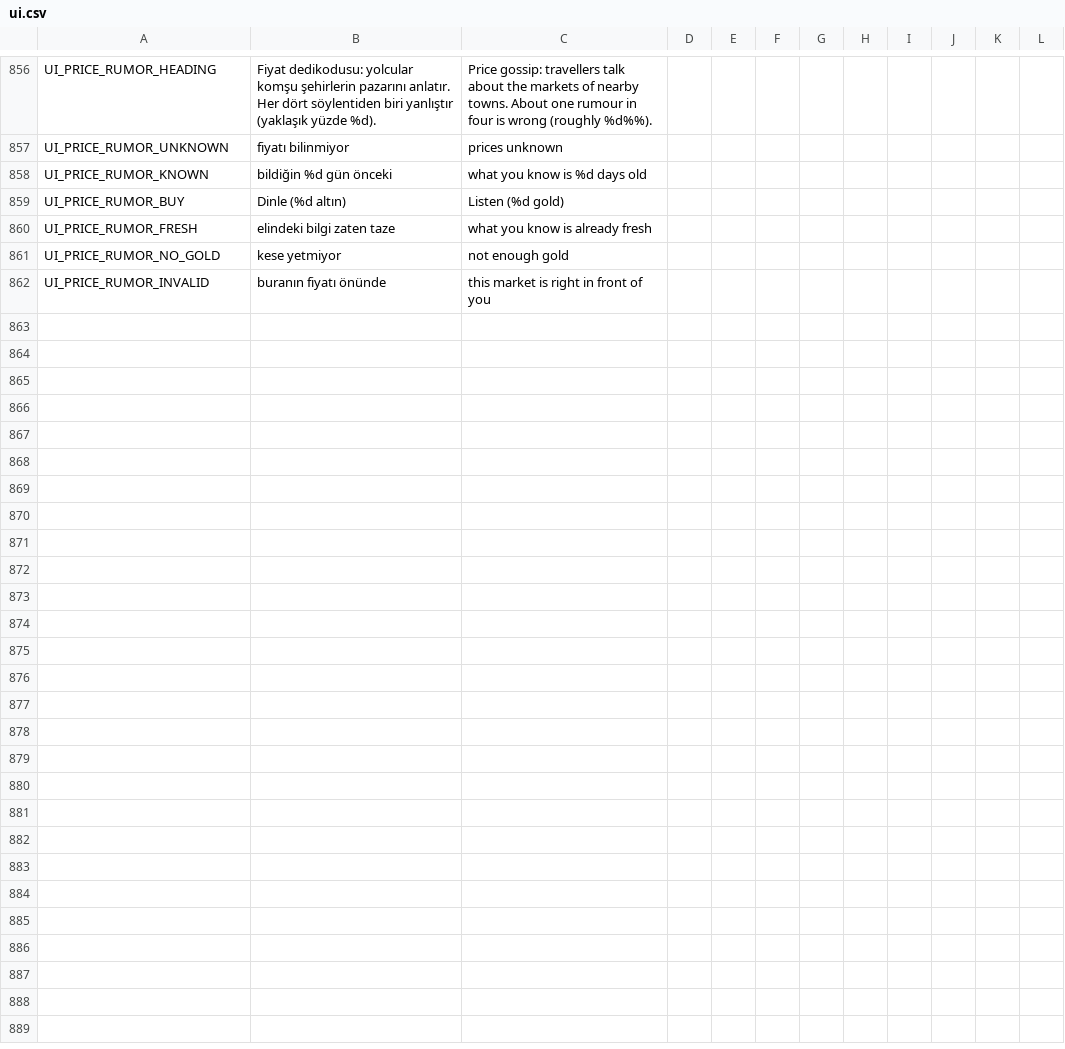
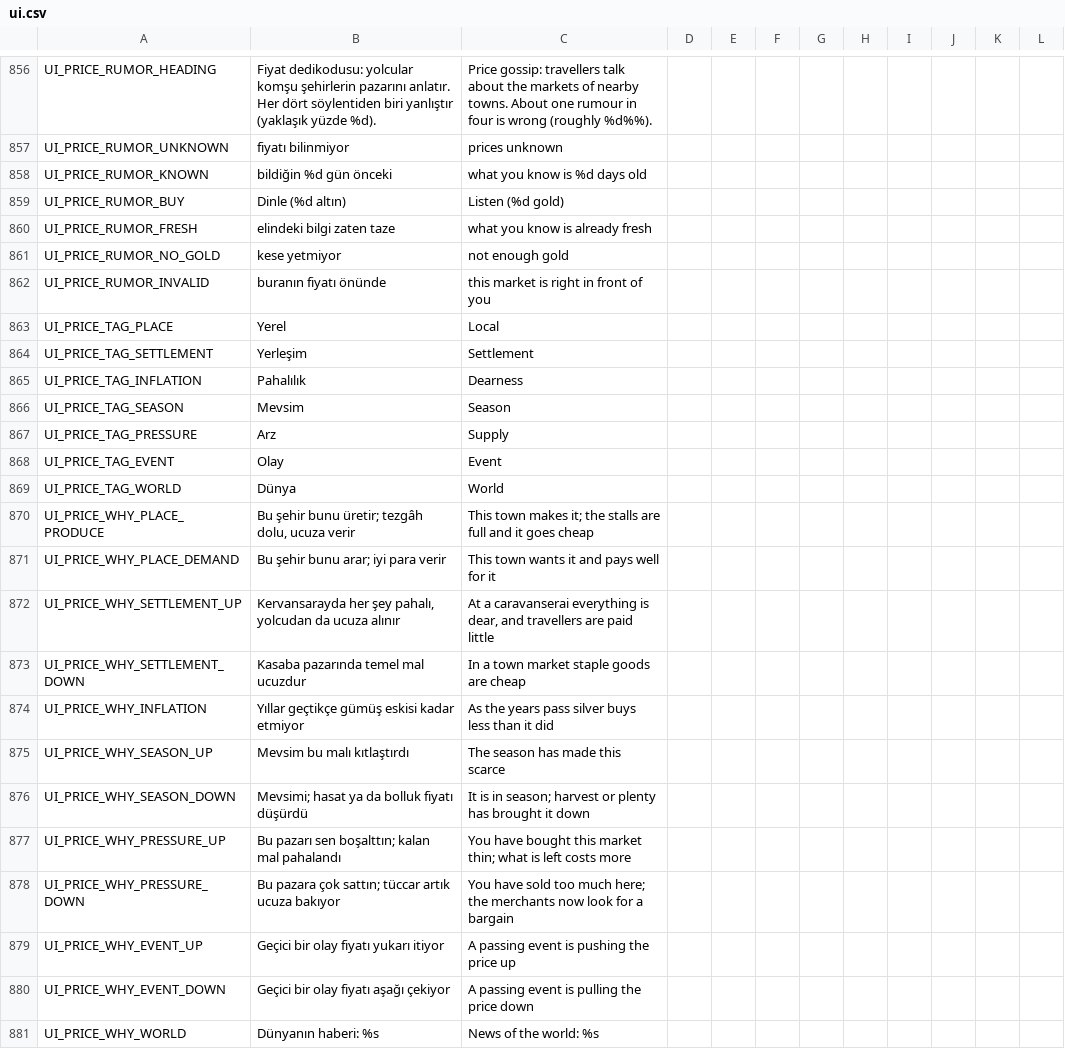
Before and after one commit to ulubatuhan/wayborne, a CSV file: data/locale/ui.csv, drawn as a sheet; only a part is shown, gaps mark what is left out.

Commit message:
Pazar satırında fiyatın yedi katmanı işaret ve açıklamayla (Y-C11)

```diff
--- a/data/locale/ui.csv
+++ b/data/locale/ui.csv
@@ -862 +862,20 @@
 "UI_PRICE_RUMOR_INVALID","buranın fiyatı önünde","this market is right in front of you","","","","","","","","",""
+"UI_PRICE_TAG_PLACE","Yerel","Local","","","","","","","","",""
+"UI_PRICE_TAG_SETTLEMENT","Yerleşim","Settlement","","","","","","","","",""
+"UI_PRICE_TAG_INFLATION","Pahalılık","Dearness","","","","","","","","",""
+"UI_PRICE_TAG_SEASON","Mevsim","Season","","","","","","","","",""
+"UI_PRICE_TAG_PRESSURE","Arz","Supply","","","","","","","","",""
+"UI_PRICE_TAG_EVENT","Olay","Event","","","","","","","","",""
+"UI_PRICE_TAG_WORLD","Dünya","World","","","","","","","","",""
+"UI_PRICE_WHY_PLACE_PRODUCE","Bu şehir bunu üretir; tezgâh dolu, ucuza verir","This town makes it; the stalls are full and it goes cheap","","","","","","","","",""
+"UI_PRICE_WHY_PLACE_DEMAND","Bu şehir bunu arar; iyi para verir","This town wants it and pays well for it","","","","","","","","",""
+"UI_PRICE_WHY_SETTLEMENT_UP","Kervansarayda her şey pahalı, yolcudan da ucuza alınır","At a caravanserai everything is dear, and travellers are paid little","","","","","","","","",""
+"UI_PRICE_WHY_SETTLEMENT_DOWN","Kasaba pazarında temel mal ucuzdur","In a town market staple goods are cheap","","","","","","","","",""
+"UI_PRICE_WHY_INFLATION","Yıllar geçtikçe gümüş eskisi kadar etmiyor","As the years pass silver buys less than it did","","","","","","","","",""
+"UI_PRICE_WHY_SEASON_UP","Mevsim bu malı kıtlaştırdı","The season has made this scarce","","","","","","","","",""
+"UI_PRICE_WHY_SEASON_DOWN","Mevsimi; hasat ya da bolluk fiyatı düşürdü","It is in season; harvest or plenty has brought it down","","","","","","","","",""
+"UI_PRICE_WHY_PRESSURE_UP","Bu pazarı sen boşalttın; kalan mal pahalandı","You have bought this market thin; what is left costs more","","","","","","","","",""
+"UI_PRICE_WHY_PRESSURE_DOWN","Bu pazara çok sattın; tüccar artık ucuza bakıyor","You have sold too much here; the merchants now look for a bargain","","","","","","","","",""
+"UI_PRICE_WHY_EVENT_UP","Geçici bir olay fiyatı yukarı itiyor","A passing event is pushing the price up","","","","","","","","",""
+"UI_PRICE_WHY_EVENT_DOWN","Geçici bir olay fiyatı aşağı çekiyor","A passing event is pulling the price down","","","","","","","","",""
+"UI_PRICE_WHY_WORLD","Dünyanın haberi: %s","News of the world: %s","","","","","","","","",""
```
Also changed, not shown: 6 other files.
